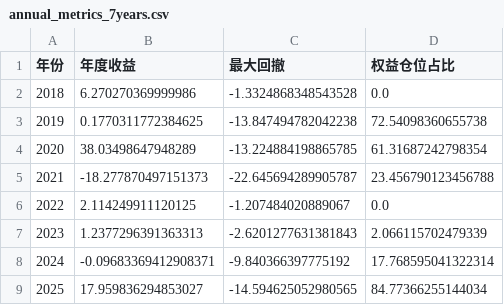
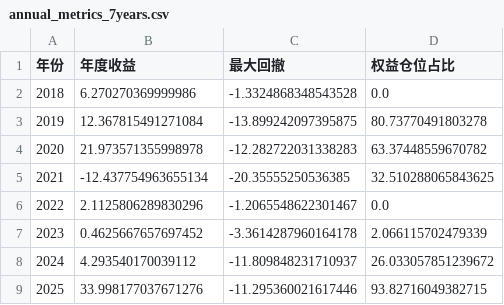
Before and after one commit to yiyoungs/ETF_QUANTITY, a CSV file: reports/annual_metrics_7years.csv, drawn as a sheet.

```diff
--- a/reports/annual_metrics_7years.csv
+++ b/reports/annual_metrics_7years.csv
@@ -2,8 +2,8 @@
 2018,6.270270369999986,-1.3324868348543528,0.0
-2019,0.1770311772384625,-13.847494782042238,72.54098360655738
-2020,38.03498647948289,-13.224884198865785,61.31687242798354
-2021,-18.277870497151373,-22.645694289905787,23.456790123456788
-2022,2.114249911120125,-1.207484020889067,0.0
-2023,1.2377296391363313,-2.6201277631381843,2.066115702479339
-2024,-0.09683369412908371,-9.840366397775192,17.768595041322314
-2025,17.959836294853027,-14.594625052980565,84.77366255144034
+2019,12.367815491271084,-13.899242097395875,80.73770491803278
+2020,21.973571355998978,-12.282722031338283,63.37448559670782
+2021,-12.437754963655134,-20.35555250536385,32.510288065843625
+2022,2.1125806289830296,-1.2065548622301467,0.0
+2023,0.4625667657697452,-3.3614287960164178,2.066115702479339
+2024,4.293540170039112,-11.809848231710937,26.033057851239672
+2025,33.998177037671276,-11.295360021617446,93.82716049382715
```
Also changed, not shown: 3 other files.
